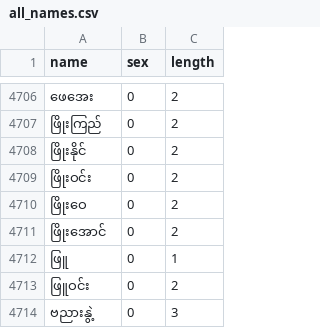
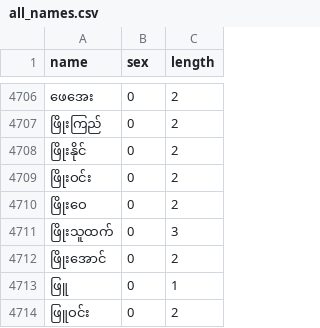
Before and after one commit to binarybrigade/myanmar-name-mf-classification, a CSV file: processed_data/all_names.csv, drawn as a sheet; only a part is shown, gaps mark what is left out; the shorter side is filled out with more unchanged rows; the diff names each change by its address in the sheet, - before the commit and + after, or states it on an @@ line.

```diff
--- a/processed_data/all_names.csv
+++ b/processed_data/all_names.csv
+row 4711: ဖြိုးသူထက် | 0 | 3
```
Also changed, not shown: processed_data/special_list.csv, processed_data/words_by_character_tokenization.csv, 10 other files.
